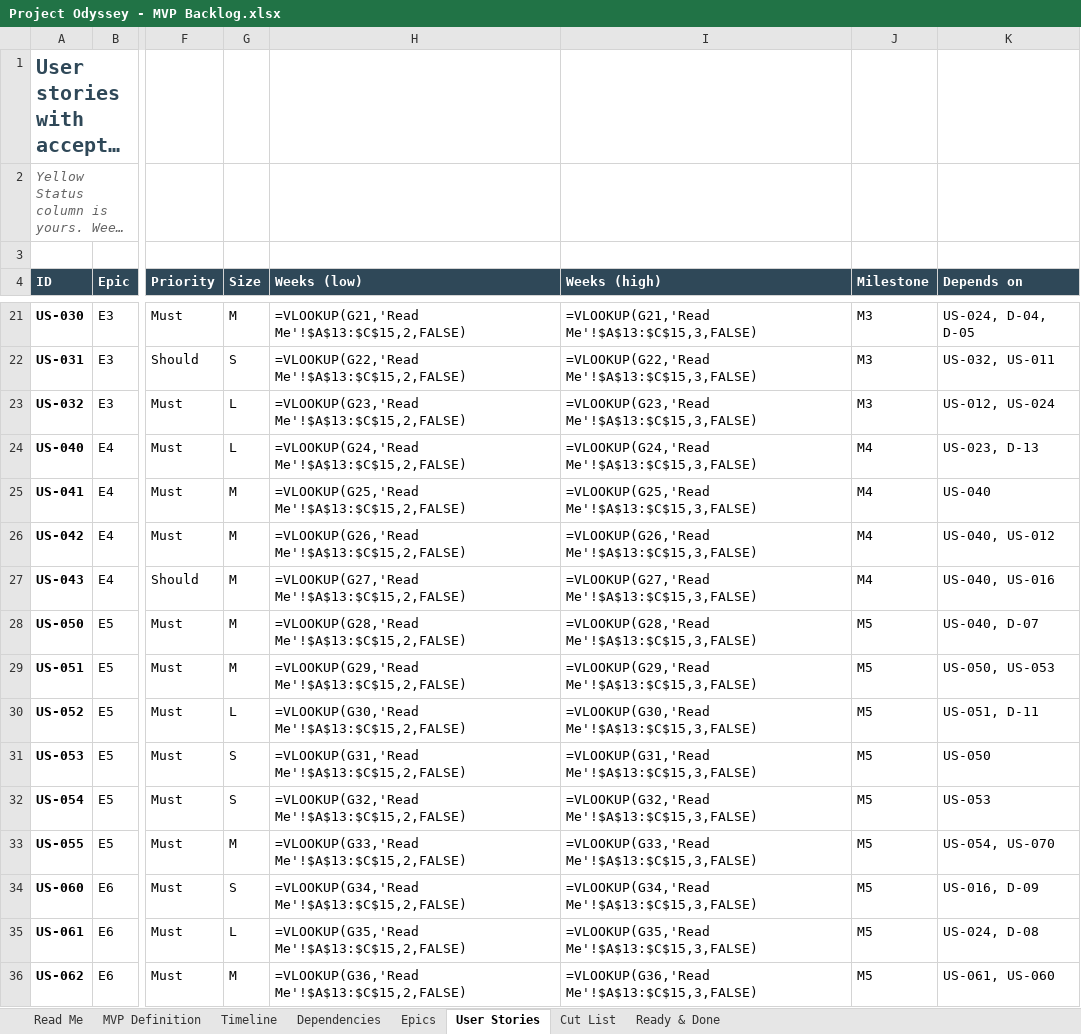
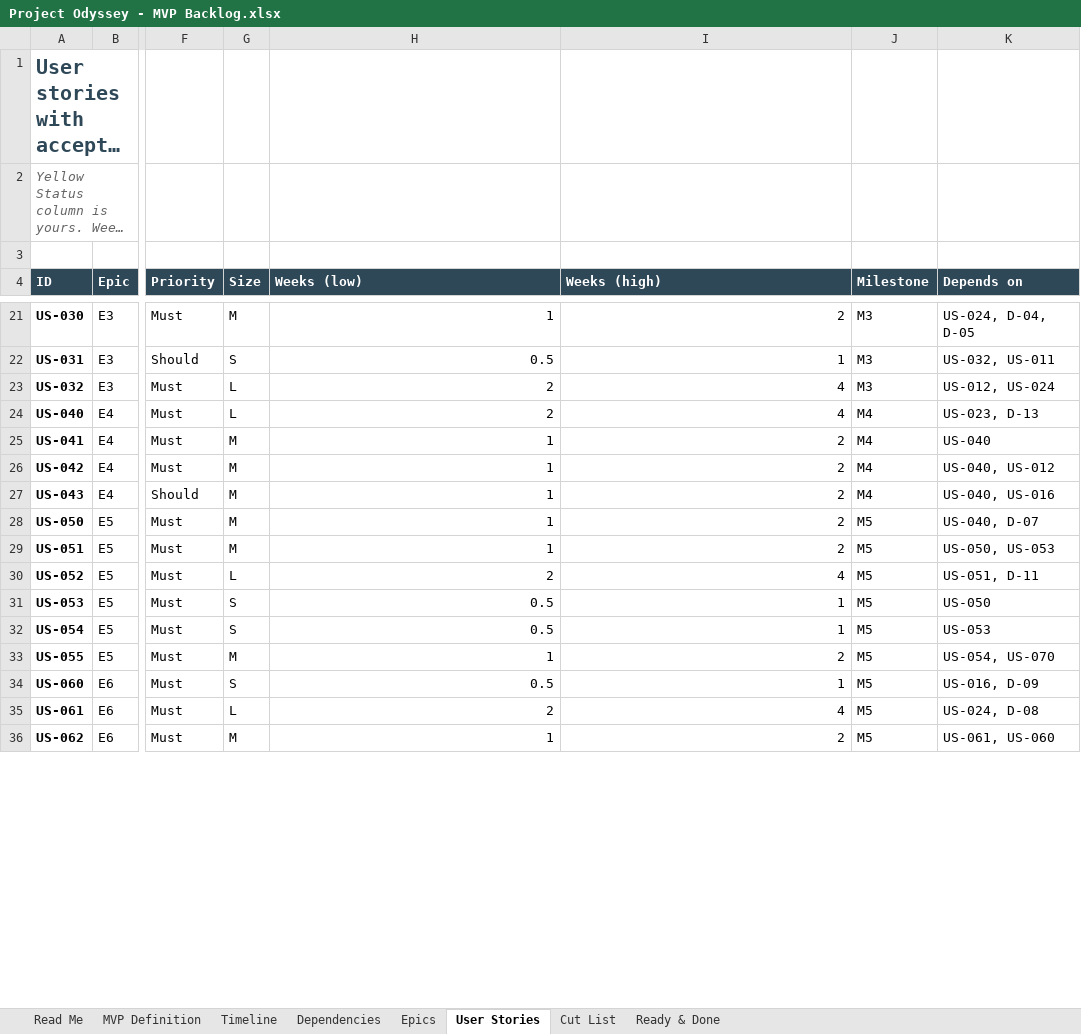
Before and after one commit to marius-stoian/Project-Odyssey, an Excel workbook: docs/project/requirements/Project Odyssey - MVP Backlog.xlsx, sheet User Stories, drawn as a sheet; only a part is shown, gaps mark what is left out; long unchanged cells end in …; values as stored, in another font and other column widths than the file's, no borders; formulas without a stored value are shown as written; conditional formats not drawn; the diff covers the shown part only; the diff names each change by its address in the sheet, - before the commit and + after, or states it on an @@ line.

```diff
--- a/docs/project/requirements/Project Odyssey - MVP Backlog.xlsx (sheet User Stories)
+++ b/docs/project/requirements/Project Odyssey - MVP Backlog.xlsx (sheet User Stories)
-H21 (Weeks (low)): =VLOOKUP(G21,'Read Me'!$A$13:$C$15,2,FALSE)
+H21 (Weeks (low)): 1
-I21 (Weeks (high)): =VLOOKUP(G21,'Read Me'!$A$13:$C$15,3,FALSE)
+I21 (Weeks (high)): 2
-H22 (Weeks (low)): =VLOOKUP(G22,'Read Me'!$A$13:$C$15,2,FALSE)
+H22 (Weeks (low)): 0.5
-I22 (Weeks (high)): =VLOOKUP(G22,'Read Me'!$A$13:$C$15,3,FALSE)
+I22 (Weeks (high)): 1
-H23 (Weeks (low)): =VLOOKUP(G23,'Read Me'!$A$13:$C$15,2,FALSE)
+H23 (Weeks (low)): 2
-I23 (Weeks (high)): =VLOOKUP(G23,'Read Me'!$A$13:$C$15,3,FALSE)
+I23 (Weeks (high)): 4
-H24 (Weeks (low)): =VLOOKUP(G24,'Read Me'!$A$13:$C$15,2,FALSE)
+H24 (Weeks (low)): 2
-I24 (Weeks (high)): =VLOOKUP(G24,'Read Me'!$A$13:$C$15,3,FALSE)
+I24 (Weeks (high)): 4
-H25 (Weeks (low)): =VLOOKUP(G25,'Read Me'!$A$13:$C$15,2,FALSE)
+H25 (Weeks (low)): 1
-I25 (Weeks (high)): =VLOOKUP(G25,'Read Me'!$A$13:$C$15,3,FALSE)
+I25 (Weeks (high)): 2
-H26 (Weeks (low)): =VLOOKUP(G26,'Read Me'!$A$13:$C$15,2,FALSE)
+H26 (Weeks (low)): 1
-I26 (Weeks (high)): =VLOOKUP(G26,'Read Me'!$A$13:$C$15,3,FALSE)
+I26 (Weeks (high)): 2
-H27 (Weeks (low)): =VLOOKUP(G27,'Read Me'!$A$13:$C$15,2,FALSE)
+H27 (Weeks (low)): 1
-I27 (Weeks (high)): =VLOOKUP(G27,'Read Me'!$A$13:$C$15,3,FALSE)
+I27 (Weeks (high)): 2
-H28 (Weeks (low)): =VLOOKUP(G28,'Read Me'!$A$13:$C$15,2,FALSE)
+H28 (Weeks (low)): 1
-I28 (Weeks (high)): =VLOOKUP(G28,'Read Me'!$A$13:$C$15,3,FALSE)
+I28 (Weeks (high)): 2
-H29 (Weeks (low)): =VLOOKUP(G29,'Read Me'!$A$13:$C$15,2,FALSE)
+H29 (Weeks (low)): 1
-I29 (Weeks (high)): =VLOOKUP(G29,'Read Me'!$A$13:$C$15,3,FALSE)
+I29 (Weeks (high)): 2
-H30 (Weeks (low)): =VLOOKUP(G30,'Read Me'!$A$13:$C$15,2,FALSE)
+H30 (Weeks (low)): 2
-I30 (Weeks (high)): =VLOOKUP(G30,'Read Me'!$A$13:$C$15,3,FALSE)
+I30 (Weeks (high)): 4
-H31 (Weeks (low)): =VLOOKUP(G31,'Read Me'!$A$13:$C$15,2,FALSE)
+H31 (Weeks (low)): 0.5
-I31 (Weeks (high)): =VLOOKUP(G31,'Read Me'!$A$13:$C$15,3,FALSE)
+I31 (Weeks (high)): 1
-H32 (Weeks (low)): =VLOOKUP(G32,'Read Me'!$A$13:$C$15,2,FALSE)
+H32 (Weeks (low)): 0.5
-I32 (Weeks (high)): =VLOOKUP(G32,'Read Me'!$A$13:$C$15,3,FALSE)
+I32 (Weeks (high)): 1
-H33 (Weeks (low)): =VLOOKUP(G33,'Read Me'!$A$13:$C$15,2,FALSE)
+H33 (Weeks (low)): 1
-I33 (Weeks (high)): =VLOOKUP(G33,'Read Me'!$A$13:$C$15,3,FALSE)
+I33 (Weeks (high)): 2
-H34 (Weeks (low)): =VLOOKUP(G34,'Read Me'!$A$13:$C$15,2,FALSE)
+H34 (Weeks (low)): 0.5
-I34 (Weeks (high)): =VLOOKUP(G34,'Read Me'!$A$13:$C$15,3,FALSE)
+I34 (Weeks (high)): 1
-H35 (Weeks (low)): =VLOOKUP(G35,'Read Me'!$A$13:$C$15,2,FALSE)
+H35 (Weeks (low)): 2
-I35 (Weeks (high)): =VLOOKUP(G35,'Read Me'!$A$13:$C$15,3,FALSE)
+I35 (Weeks (high)): 4
-H36 (Weeks (low)): =VLOOKUP(G36,'Read Me'!$A$13:$C$15,2,FALSE)
+H36 (Weeks (low)): 1
-I36 (Weeks (high)): =VLOOKUP(G36,'Read Me'!$A$13:$C$15,3,FALSE)
+I36 (Weeks (high)): 2
```
Also changed, not shown: 7 added rows and 78 edited cells elsewhere in this sheet, sheet Epics, sheet Timeline, sheet Dependencies, 1 other file.
